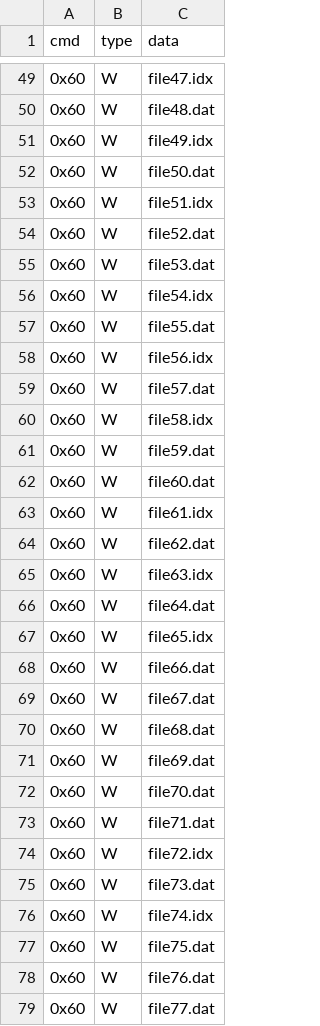
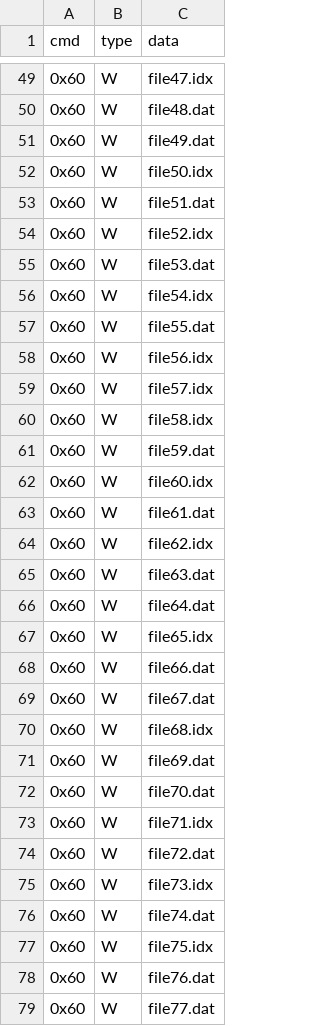
Before and after one commit to ace-stratton/PADRELabTools, a CSV file: CommandingCSV/schedule_04.csv, drawn as a sheet; only a part is shown, gaps mark what is left out; the diff covers the shown part only.

```diff
--- a/CommandingCSV/schedule_04.csv
+++ b/CommandingCSV/schedule_04.csv
@@ -50,6 +50,6 @@ cmd,type,data
 0x60,W,"file48.dat"
-0x60,W,"file49.idx"
-0x60,W,"file50.dat"
-0x60,W,"file51.idx"
-0x60,W,"file52.dat"
+0x60,W,"file49.dat"
+0x60,W,"file50.idx"
+0x60,W,"file51.dat"
+0x60,W,"file52.idx"
 0x60,W,"file53.dat"
@@ -58,9 +58,9 @@ cmd,type,data
 0x60,W,"file56.idx"
-0x60,W,"file57.dat"
+0x60,W,"file57.idx"
 0x60,W,"file58.idx"
 0x60,W,"file59.dat"
-0x60,W,"file60.dat"
-0x60,W,"file61.idx"
-0x60,W,"file62.dat"
-0x60,W,"file63.idx"
+0x60,W,"file60.idx"
+0x60,W,"file61.dat"
+0x60,W,"file62.idx"
+0x60,W,"file63.dat"
 0x60,W,"file64.dat"
@@ -69,10 +69,10 @@ cmd,type,data
 0x60,W,"file67.dat"
-0x60,W,"file68.dat"
+0x60,W,"file68.idx"
 0x60,W,"file69.dat"
 0x60,W,"file70.dat"
-0x60,W,"file71.dat"
-0x60,W,"file72.idx"
-0x60,W,"file73.dat"
-0x60,W,"file74.idx"
-0x60,W,"file75.dat"
+0x60,W,"file71.idx"
+0x60,W,"file72.dat"
+0x60,W,"file73.idx"
+0x60,W,"file74.dat"
+0x60,W,"file75.idx"
 0x60,W,"file76.dat"
```
Also changed, not shown: 11 removed rows and 22 edited cells elsewhere in this file, CommandingCSV/obc_download_Sci_Files.csv, CommandingCSV/operations-framework/examples/rename_files.csv, 49 other files.
